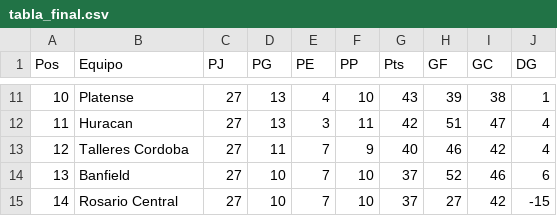
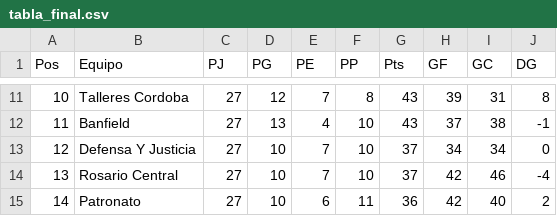
Before and after one commit to nicholasaira/SimuladorTorneo, a CSV file: src/datos/tabla_final.csv, drawn as a sheet; only a part is shown, gaps mark what is left out; the diff covers the shown part only.

```diff
--- a/src/datos/tabla_final.csv
+++ b/src/datos/tabla_final.csv
@@ -11,5 +11,5 @@ Pos,Equipo,PJ,PG,PE,PP,Pts,GF,GC,DG
-10,Platense,27,13,4,10,43,39,38,1
-11,Huracan,27,13,3,11,42,51,47,4
-12,Talleres Cordoba,27,11,7,9,40,46,42,4
-13,Banfield,27,10,7,10,37,52,46,6
-14,Rosario Central,27,10,7,10,37,27,42,-15
+10,Talleres Cordoba,27,12,7,8,43,39,31,8
+11,Banfield,27,13,4,10,43,37,38,-1
+12,Defensa Y Justicia,27,10,7,10,37,34,34,0
+13,Rosario Central,27,10,7,10,37,42,46,-4
+14,Patronato,27,10,6,11,36,42,40,2
```
Also changed, not shown: 149 edited cells elsewhere in this file, 7 other files.
